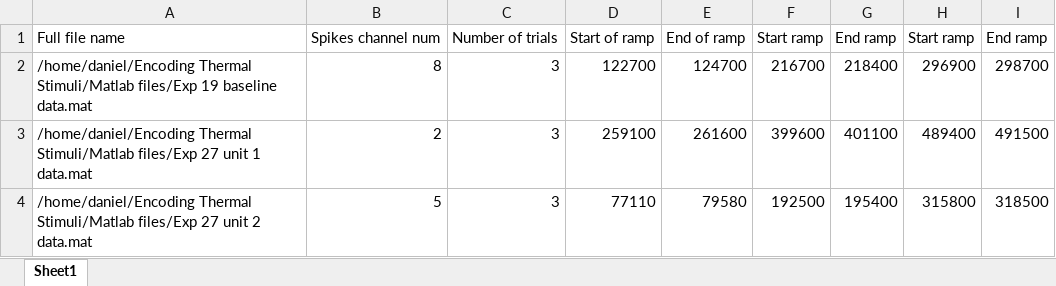
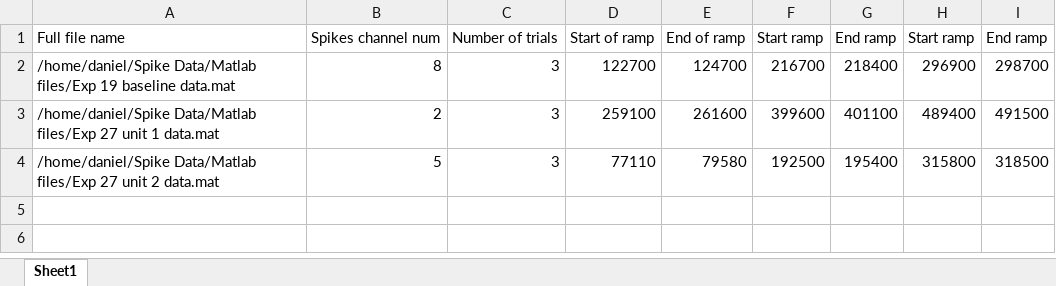
Before and after one commit to dkeitley/Encoding-Thermal-Stimuli-, an Excel workbook: A fibre ramp positions.xlsx, sheet Sheet1, drawn as a sheet; values as stored, in another font and other column widths than the file's, no borders; the diff names each change by its address in the sheet, - before the commit and + after, or states it on an @@ line.

```diff
--- a/A fibre ramp positions.xlsx (sheet Sheet1)
+++ b/A fibre ramp positions.xlsx (sheet Sheet1)
-A2: /home/daniel/Encoding Thermal Stimuli/Matlab files/Exp 19…
+A2: /home/daniel/Spike Data/Matlab files/Exp 19…
-A3: /home/daniel/Encoding Thermal Stimuli/Matlab files/Exp 27…
+A3: /home/daniel/Spike Data/Matlab files/Exp 27…
-A4: /home/daniel/Encoding Thermal Stimuli/Matlab files/Exp 27…
+A4: /home/daniel/Spike Data/Matlab files/Exp 27…
```
Also changed, not shown: C fibre ramp positions.xlsx, 9 other files.
